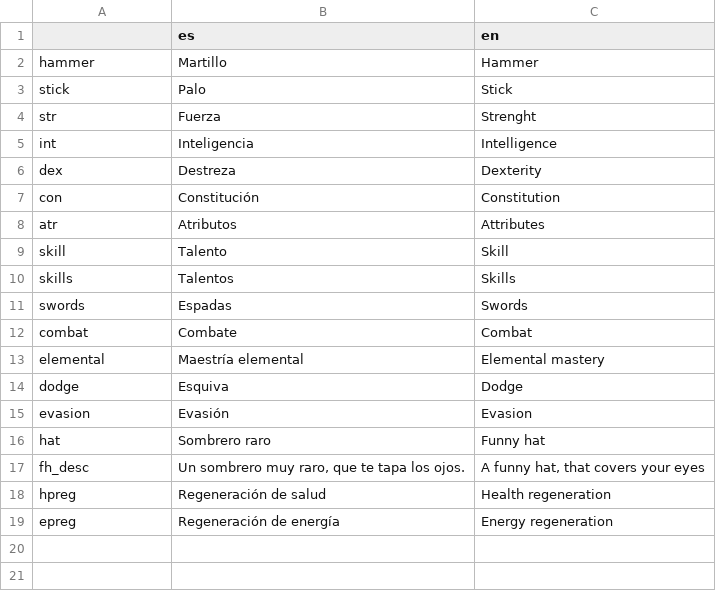
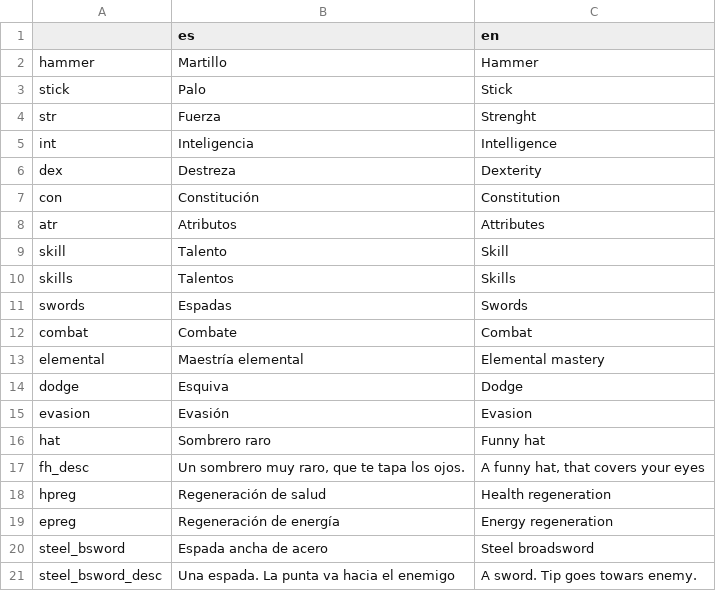
Before and after one commit to rogerdv/protoa, a CSV file: game_data/translation.csv, drawn as a sheet.

Commit message:
Added bsword description and name

```diff
--- a/game_data/translation.csv
+++ b/game_data/translation.csv
@@ -19 +19,3 @@ hpreg,Regeneración de salud,Health regeneration
 epreg,Regeneración de energía,Energy regeneration
+steel_bsword,Espada ancha de acero,Steel broadsword
+steel_bsword_desc,"Una espada. La punta va hacia el enemigo","A sword. Tip goes towars enemy."
```
Also changed, not shown: 2 other files.
